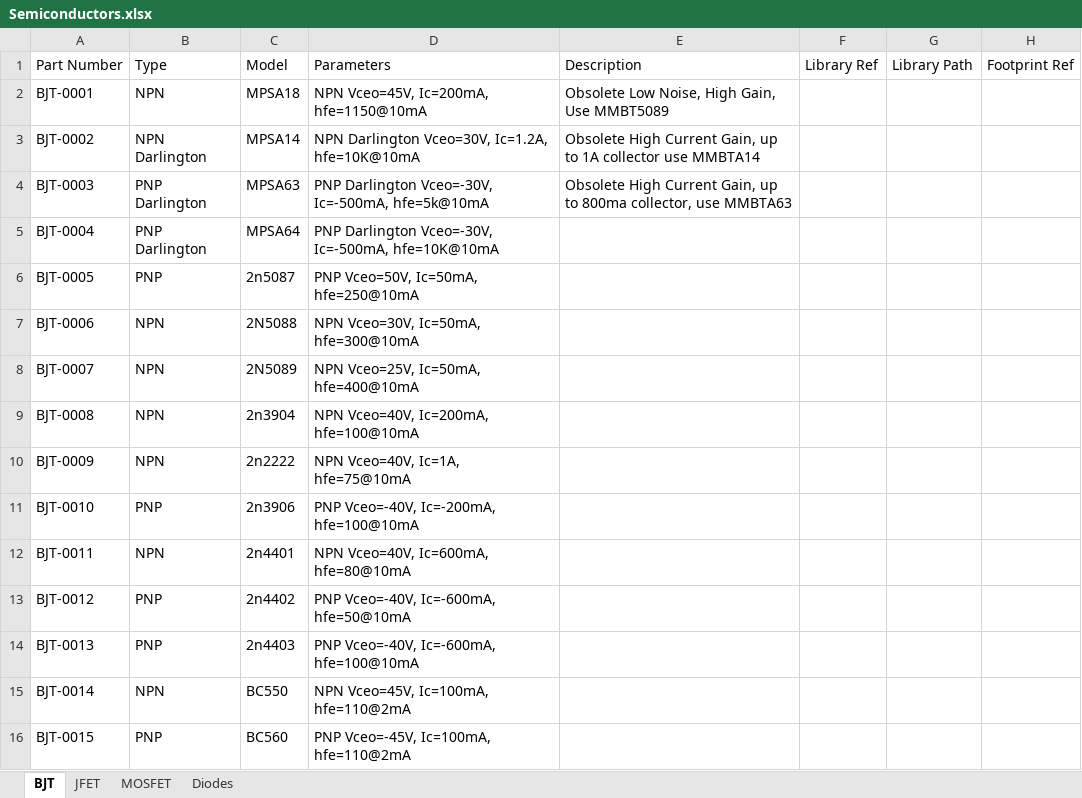
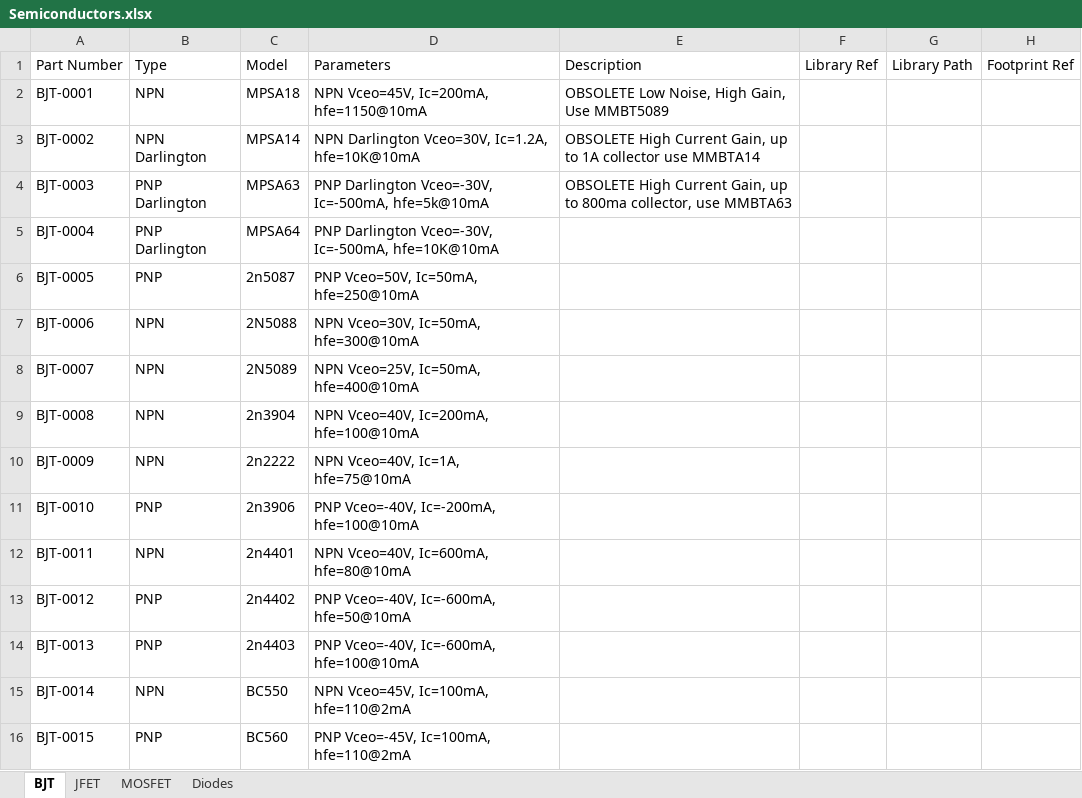
Before and after one commit to soundslikesterling/libraries, an Excel workbook: Data/Semiconductors.xlsx, sheet BJT, drawn as a sheet; only a part is shown; values as stored, in another font and other column widths than the file's, no borders; the diff names each change by its address in the sheet, - before the commit and + after, or states it on an @@ line.

```diff
--- a/Data/Semiconductors.xlsx (sheet BJT)
+++ b/Data/Semiconductors.xlsx (sheet BJT)
-E2: Obsolete Low Noise, High Gain, Use MMBT5089
+E2: OBSOLETE Low Noise, High Gain, Use MMBT5089
-E3: Obsolete High Current…
+E3: OBSOLETE High Current…
-E4: Obsolete High Current…
+E4: OBSOLETE High Current…
```
Also changed, not shown: sheet MOSFET, sheet Diodes, sheet JFET, Data/MSS_PARTS.xlsx.
